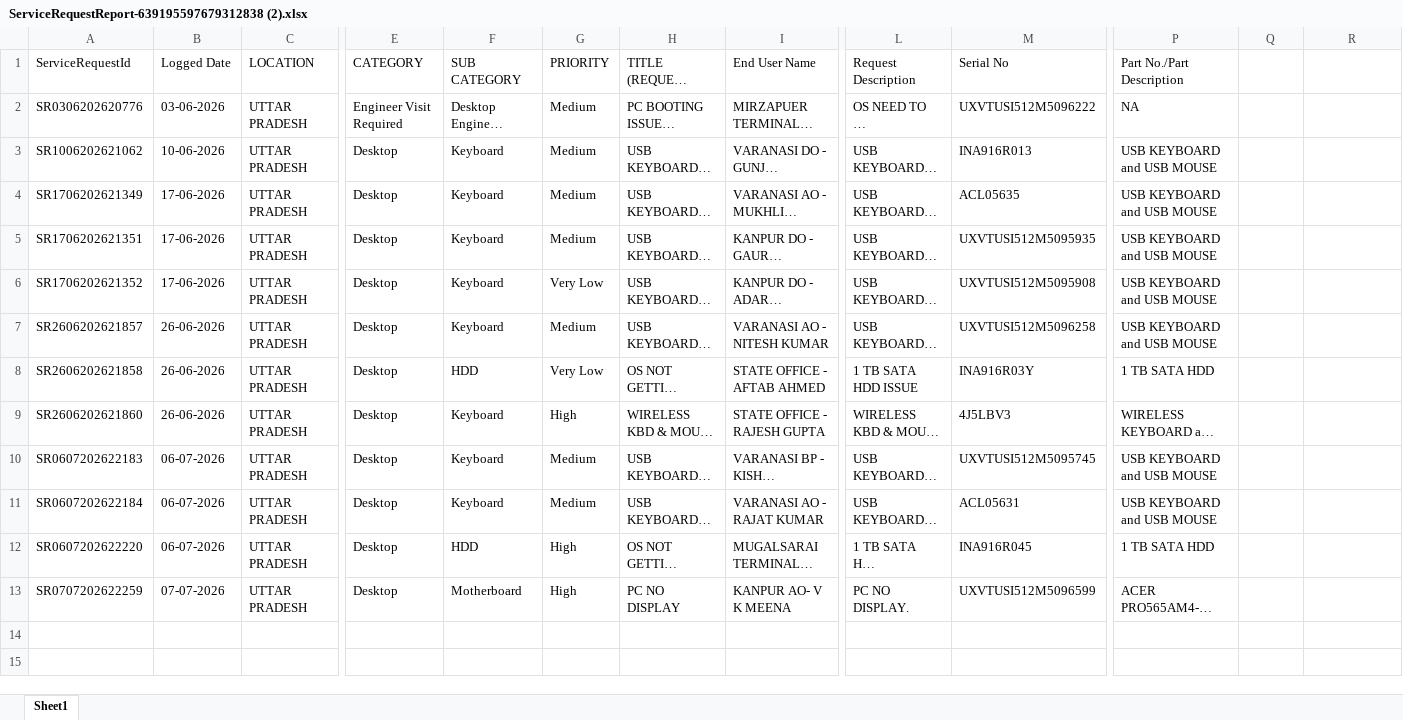
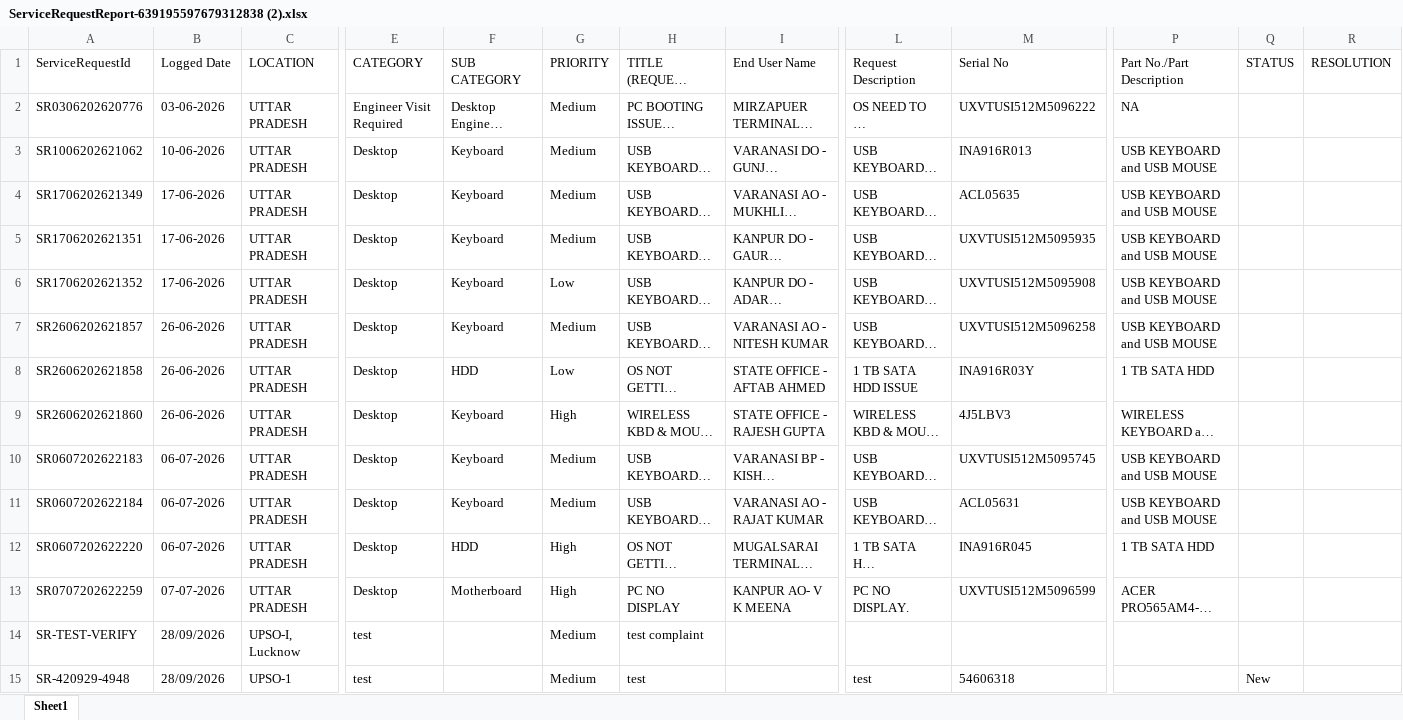
Before and after one commit to hannahahmad/Inventory-management-, an Excel workbook: ServiceRequestReport-639195597679312838 (2).xlsx, sheet Sheet1, drawn as a sheet; only a part is shown, gaps mark what is left out; long unchanged cells end in …; values as stored, in another font and other column widths than the file's, no borders; table styles not drawn; rows hold the shown columns only; the diff names each change by its address in the sheet, - before the commit and + after, or states it on an @@ line.

Commit message:
Standardize priority options to High, Medium, Low across UI, backend, and Excel

```diff
--- a/ServiceRequestReport-639195597679312838 (2).xlsx (sheet Sheet1)
+++ b/ServiceRequestReport-639195597679312838 (2).xlsx (sheet Sheet1)
-Q1: (empty)
+Q1: STATUS
-R1: (empty)
+R1: RESOLUTION
-G6 (PRIORITY): Very Low
+G6 (PRIORITY): Low
-G8 (PRIORITY): Very Low
+G8 (PRIORITY): Low
+row 14: SR-TEST-VERIFY | 28/09/2026 | UPSO-I, Lucknow | test |  | Medium | test complaint
+row 15: SR-420929-4948 | 28/09/2026 | UPSO-1 | test |  | Medium | test |  | test | 54606318 |  | New
```
Also changed, not shown: 4 other files.
